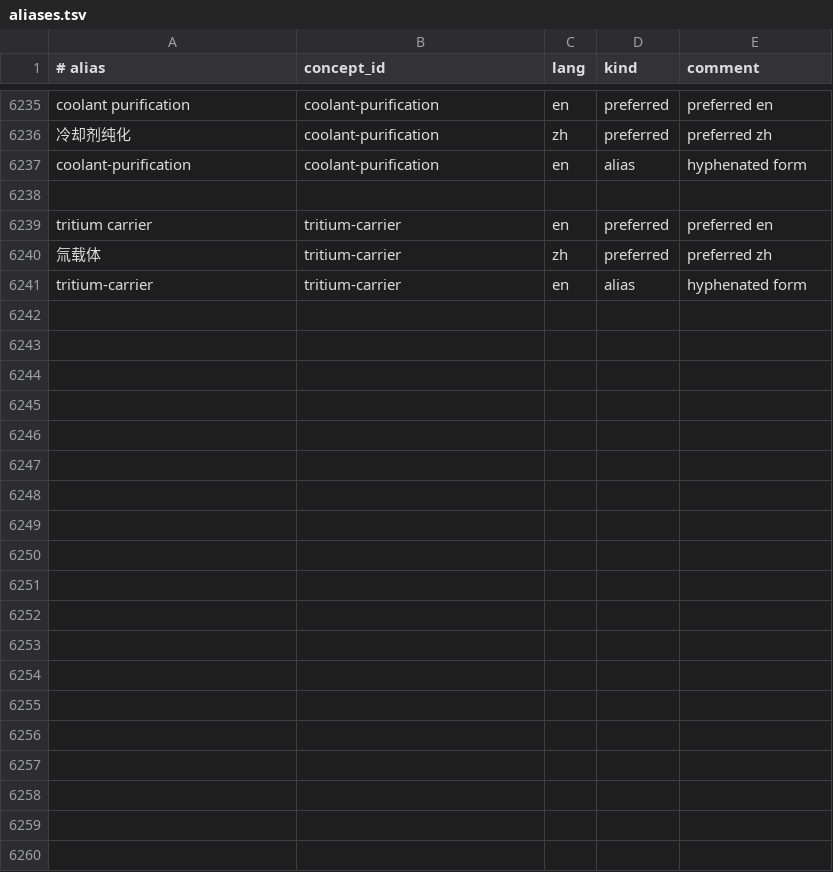
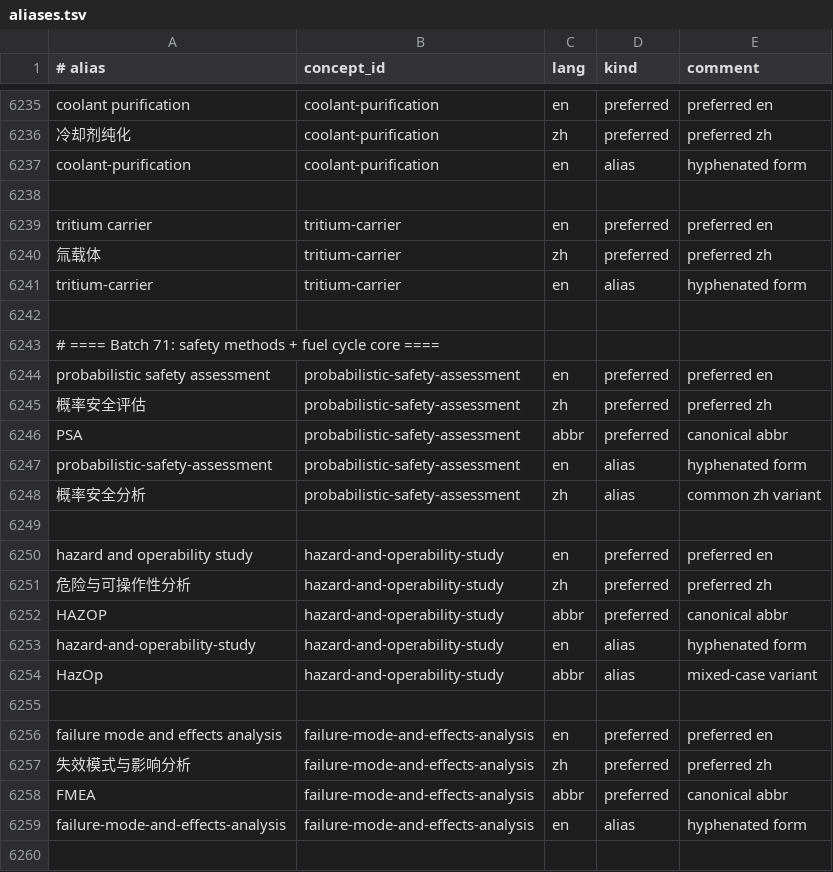
Before and after one commit to zxkjack123/fusion-terms, a TSV file: terms/registry/aliases.tsv, drawn as a sheet; only a part is shown, gaps mark what is left out; the diff covers the shown part only.

Commit message:
[Plan: expand-registry-batch4] Task 1.1: 添加 8 个 P1 概念到三表
- Added Batch 71 concepts for safety methods, SBO, fuel-cycle metrics/device, and LBB

- Added corresponding aliases and evidence rows with batch4 source traceability

- All acceptance criteria passed

```diff
--- a/terms/registry/aliases.tsv
+++ b/terms/registry/aliases.tsv
@@ -6241 +6241,20 @@ tritium carrier	tritium-carrier	en	preferred	preferred en
 tritium-carrier	tritium-carrier	en	alias	hyphenated form
+
+# ==== Batch 71: safety methods + fuel cycle core ====
+probabilistic safety assessment	probabilistic-safety-assessment	en	preferred	preferred en
+概率安全评估	probabilistic-safety-assessment	zh	preferred	preferred zh
+PSA	probabilistic-safety-assessment	abbr	preferred	canonical abbr
+probabilistic-safety-assessment	probabilistic-safety-assessment	en	alias	hyphenated form
+概率安全分析	probabilistic-safety-assessment	zh	alias	common zh variant
+
+hazard and operability study	hazard-and-operability-study	en	preferred	preferred en
+危险与可操作性分析	hazard-and-operability-study	zh	preferred	preferred zh
+HAZOP	hazard-and-operability-study	abbr	preferred	canonical abbr
+hazard-and-operability-study	hazard-and-operability-study	en	alias	hyphenated form
+HazOp	hazard-and-operability-study	abbr	alias	mixed-case variant
+
+failure mode and effects analysis	failure-mode-and-effects-analysis	en	preferred	preferred en
+失效模式与影响分析	failure-mode-and-effects-analysis	zh	preferred	preferred zh
+FMEA	failure-mode-and-effects-analysis	abbr	preferred	canonical abbr
+failure-mode-and-effects-analysis	failure-mode-and-effects-analysis	en	alias	hyphenated form
+
```
Also changed, not shown: 23 added rows elsewhere in this file, terms/registry/concepts.tsv, terms/registry/evidence.tsv, 1 other file.
